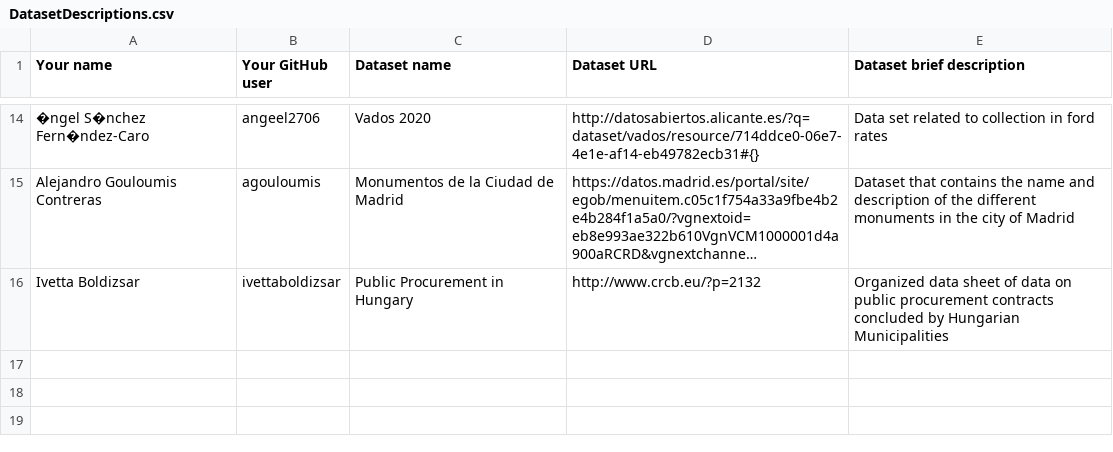
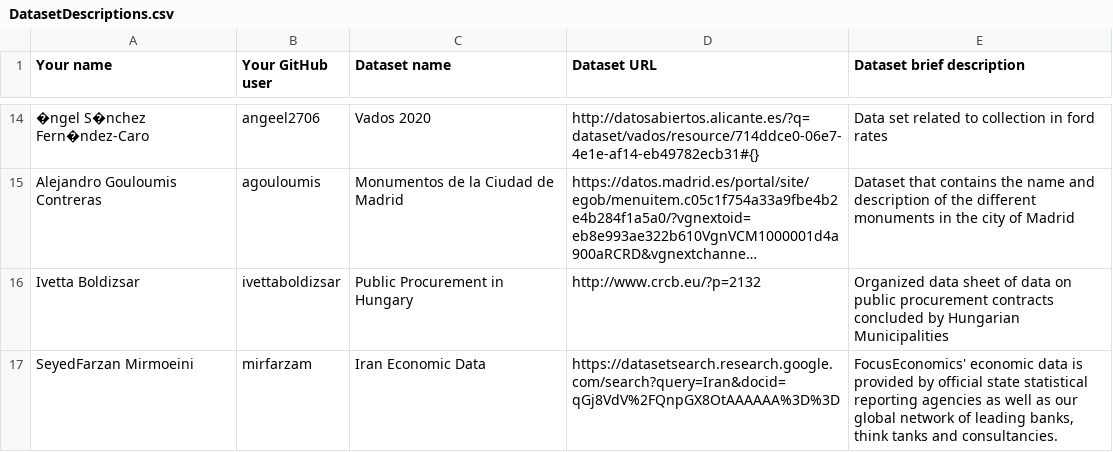
Before and after one commit to FacultadInformatica-LinkedData/Curso2020-2021-ODKG, a CSV file: Assignment1/DatasetDescriptions.csv, drawn as a sheet; only a part is shown, gaps mark what is left out; long unchanged cells end in …; the diff names each change by its address in the sheet, - before the commit and + after, or states it on an @@ line.

Commit message:
Assignment 1

```diff
--- a/Assignment1/DatasetDescriptions.csv
+++ b/Assignment1/DatasetDescriptions.csv
+row 17: SeyedFarzan Mirmoeini | mirfarzam | Iran Economic Data | https://datasetsearch.research.google.com/search?query=Iran&docid=qGj8VdV%2FQnpGX8OtAAAAAA%3D%3D | FocusEconomics' economic data is provided by official state statistical reporting agencies as well as our global network of leading banks, think tanks and consultancies.
```
